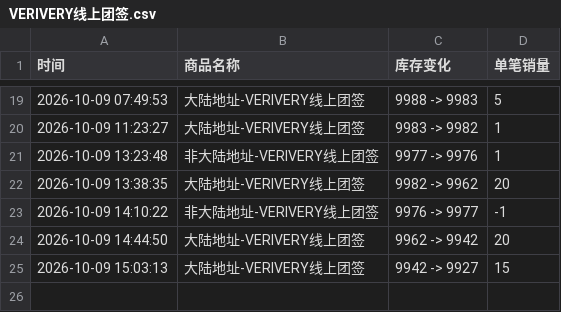
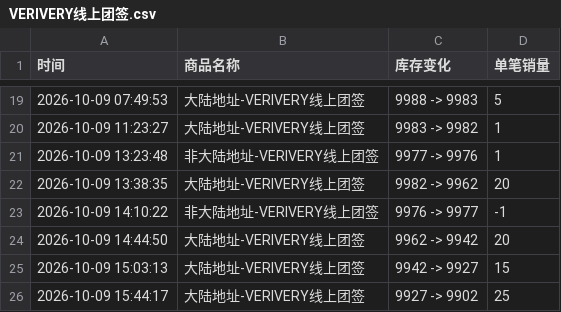
Before and after one commit to Juineii/verivery_imini1009, a CSV file: VERIVERY线上团签.csv, drawn as a sheet; only a part is shown, gaps mark what is left out.

Commit message:
自动更新数据 2026-10-09 15:45:11

```diff
--- a/VERIVERY线上团签.csv
+++ b/VERIVERY线上团签.csv
@@ -25 +25,2 @@
 2026-10-09 15:03:13,大陆地址-VERIVERY线上团签,9942 -> 9927,15
+2026-10-09 15:44:17,大陆地址-VERIVERY线上团签,9927 -> 9902,25
```
